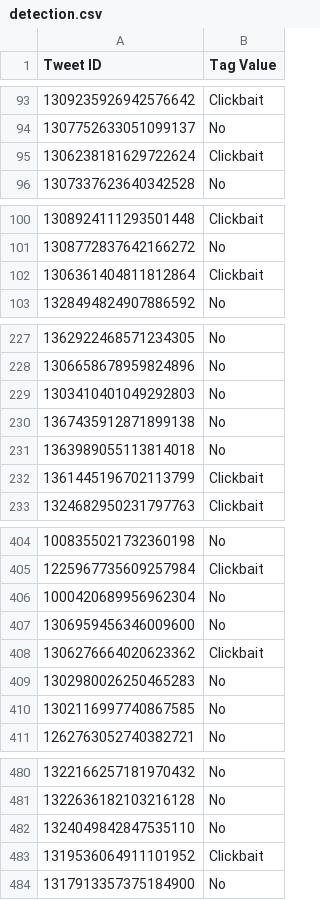
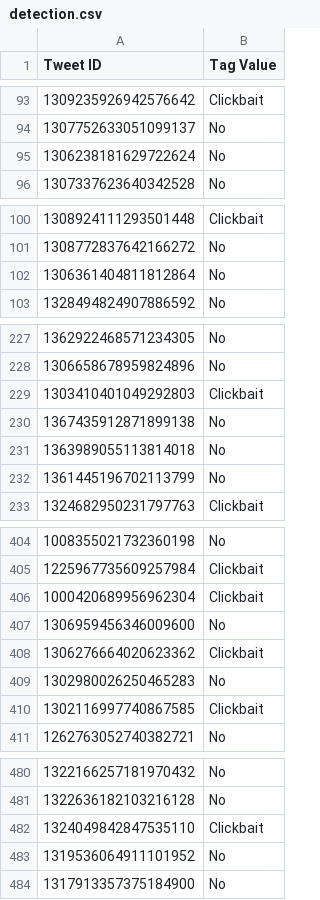
Before and after one commit to EmilianoLedesma16/ClickbaitDetection, a CSV file: data_dev/detection.csv, drawn as a sheet; only a part is shown, gaps mark what is left out; the diff covers the shown part only.

```diff
--- a/data_dev/detection.csv
+++ b/data_dev/detection.csv
@@ -94,3 +94,3 @@ Tweet ID,Tag Value
 1307752633051099137,No
-1306238181629722624,Clickbait
+1306238181629722624,No
 1307337623640342528,No
@@ -101,3 +101,3 @@ Tweet ID,Tag Value
 1308772837642166272,No
-1306361404811812864,Clickbait
+1306361404811812864,No
 1328494824907886592,No
@@ -228,6 +228,6 @@ Tweet ID,Tag Value
 1306658678959824896,No
-1303410401049292803,No
+1303410401049292803,Clickbait
 1367435912871899138,No
 1363989055113814018,No
-1361445196702113799,Clickbait
+1361445196702113799,No
 1324682950231797763,Clickbait
@@ -405,3 +405,3 @@ Tweet ID,Tag Value
 1225967735609257984,Clickbait
-1000420689956962304,No
+1000420689956962304,Clickbait
 1306959456346009600,No
@@ -409,3 +409,3 @@ Tweet ID,Tag Value
 1302980026250465283,No
-1302116997740867585,No
+1302116997740867585,Clickbait
 1262763052740382721,No
@@ -481,4 +481,4 @@ Tweet ID,Tag Value
 1322636182103216128,No
-1324049842847535110,No
-1319536064911101952,Clickbait
+1324049842847535110,Clickbait
+1319536064911101952,No
 1317913357375184900,No
```
Also changed, not shown: 52 edited cells elsewhere in this file, 4 other files.
